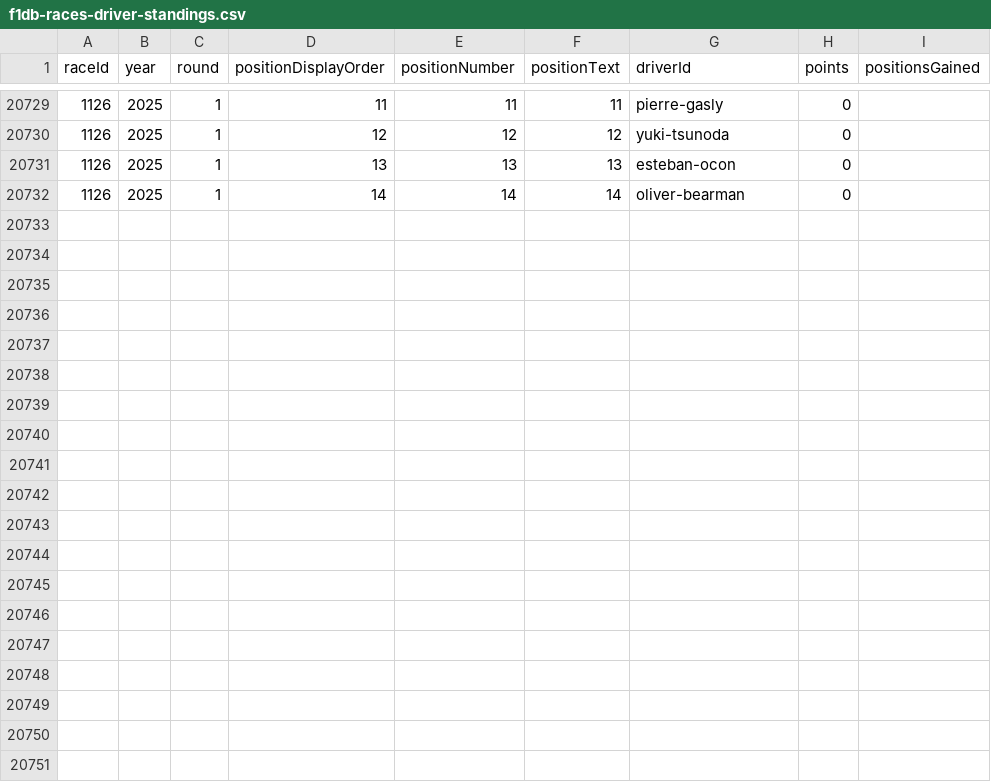
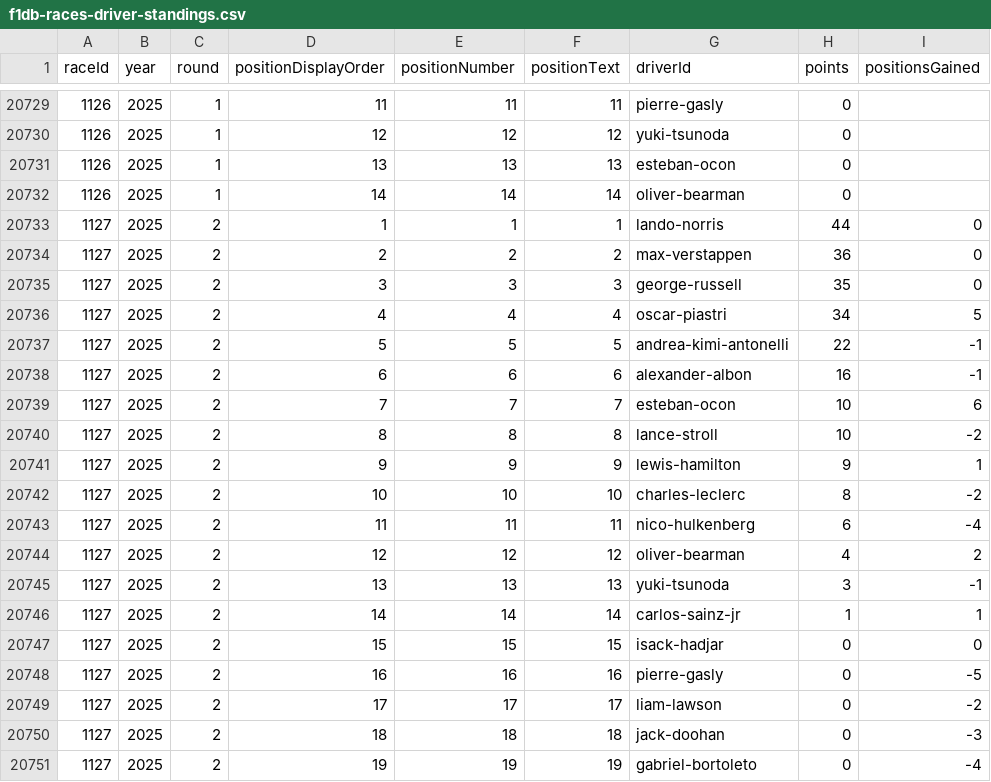
Before and after one commit to BoBeauf/formula_one, a CSV file: f1db-csv/f1db-races-driver-standings.csv, drawn as a sheet; only a part is shown, gaps mark what is left out.

```diff
--- a/f1db-csv/f1db-races-driver-standings.csv
+++ b/f1db-csv/f1db-races-driver-standings.csv
@@ -20732 +20732,20 @@
 1126,2025,1,14,14,"14","oliver-bearman",0,
+1127,2025,2,1,1,"1","lando-norris",44,0
+1127,2025,2,2,2,"2","max-verstappen",36,0
+1127,2025,2,3,3,"3","george-russell",35,0
+1127,2025,2,4,4,"4","oscar-piastri",34,5
+1127,2025,2,5,5,"5","andrea-kimi-antonelli",22,-1
+1127,2025,2,6,6,"6","alexander-albon",16,-1
+1127,2025,2,7,7,"7","esteban-ocon",10,6
+1127,2025,2,8,8,"8","lance-stroll",10,-2
+1127,2025,2,9,9,"9","lewis-hamilton",9,1
+1127,2025,2,10,10,"10","charles-leclerc",8,-2
+1127,2025,2,11,11,"11","nico-hulkenberg",6,-4
+1127,2025,2,12,12,"12","oliver-bearman",4,2
+1127,2025,2,13,13,"13","yuki-tsunoda",3,-1
+1127,2025,2,14,14,"14","carlos-sainz-jr",1,1
+1127,2025,2,15,15,"15","isack-hadjar",0,0
+1127,2025,2,16,16,"16","pierre-gasly",0,-5
+1127,2025,2,17,17,"17","liam-lawson",0,-2
+1127,2025,2,18,18,"18","jack-doohan",0,-3
+1127,2025,2,19,19,"19","gabriel-bortoleto",0,-4
```
Also changed, not shown: f1db-csv/f1db-races-constructor-standings.csv, f1db-csv/f1db-races-driver-of-the-day-results.csv, 19 other files.
